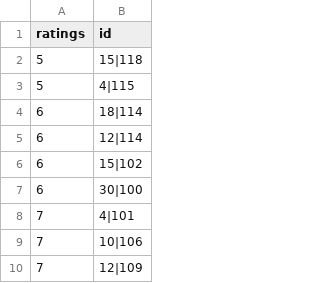
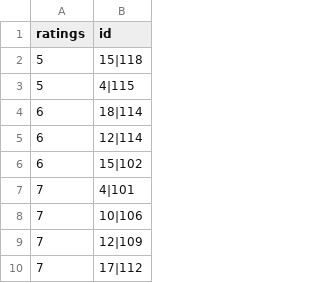
Before and after one commit to Ash228/File-structures-secondary-indexing, a CSV file: data/rsecondary.csv, drawn as a sheet; only a part is shown; the shorter side is filled out with more unchanged rows.

```diff
--- a/data/rsecondary.csv
+++ b/data/rsecondary.csv
@@ -6,3 +6,2 @@ ratings,id
 6,15|102
-6,30|100
 7,4|101
```
Also changed, not shown: data/movies.csv, data/rprimary.csv, 3 other files.
